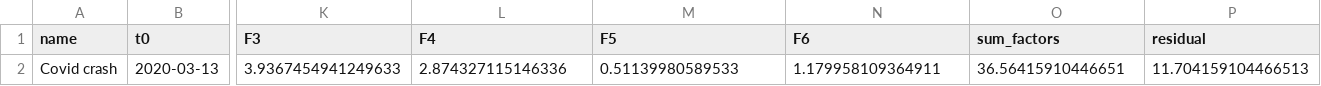
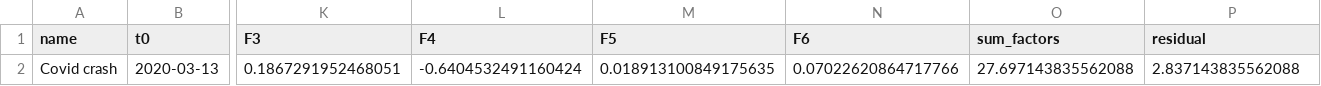
Before and after one commit to Lydia-Chernyavskaya/OAF-quant-pitch, a CSV file: src/output/event_covid_decomp.csv, drawn as a sheet; only a part is shown, gaps mark what is left out; the diff names each change by its address in the sheet, - before the commit and + after, or states it on an @@ line.

```diff
--- a/src/output/event_covid_decomp.csv
+++ b/src/output/event_covid_decomp.csv
-K2 (F3): 3.9367454941249633
+K2 (F3): 0.1867291952468051
-L2 (F4): 2.874327115146336
+L2 (F4): -0.6404532491160424
-M2 (F5): 0.51139980589533
+M2 (F5): 0.018913100849175635
-N2 (F6): 1.179958109364911
+N2 (F6): 0.07022620864717766
-O2 (sum_factors): 36.56415910446651
+O2 (sum_factors): 27.697143835562088
-P2 (residual): 11.704159104466513
+P2 (residual): 2.837143835562088
```
Also changed, not shown: src/output/event_feb2020_decomp.csv, src/output/event_svb_decomp.csv, 11 other files.
